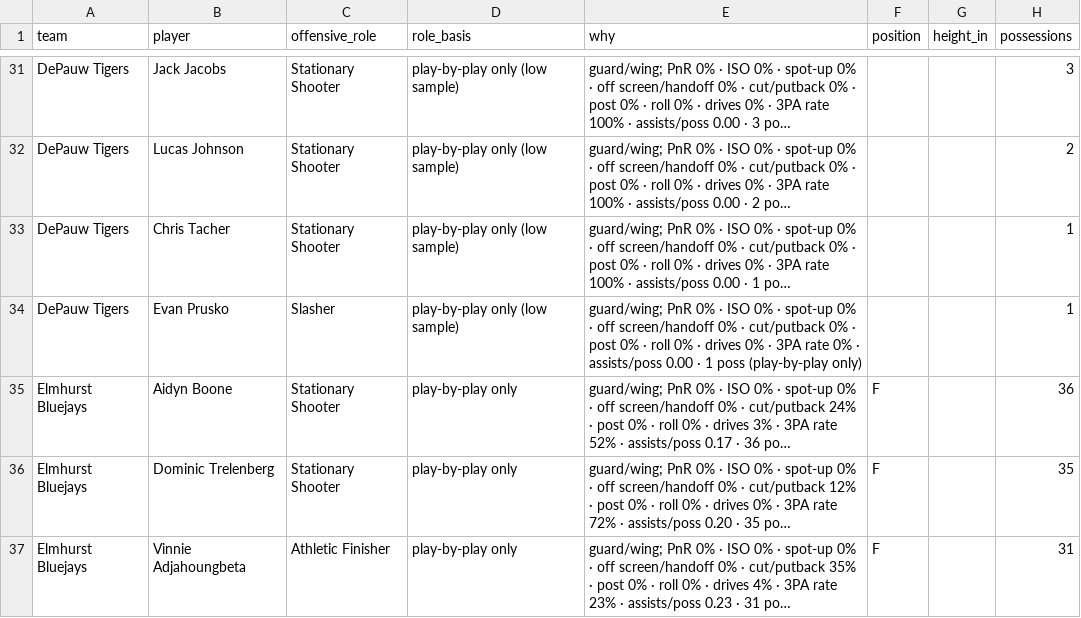
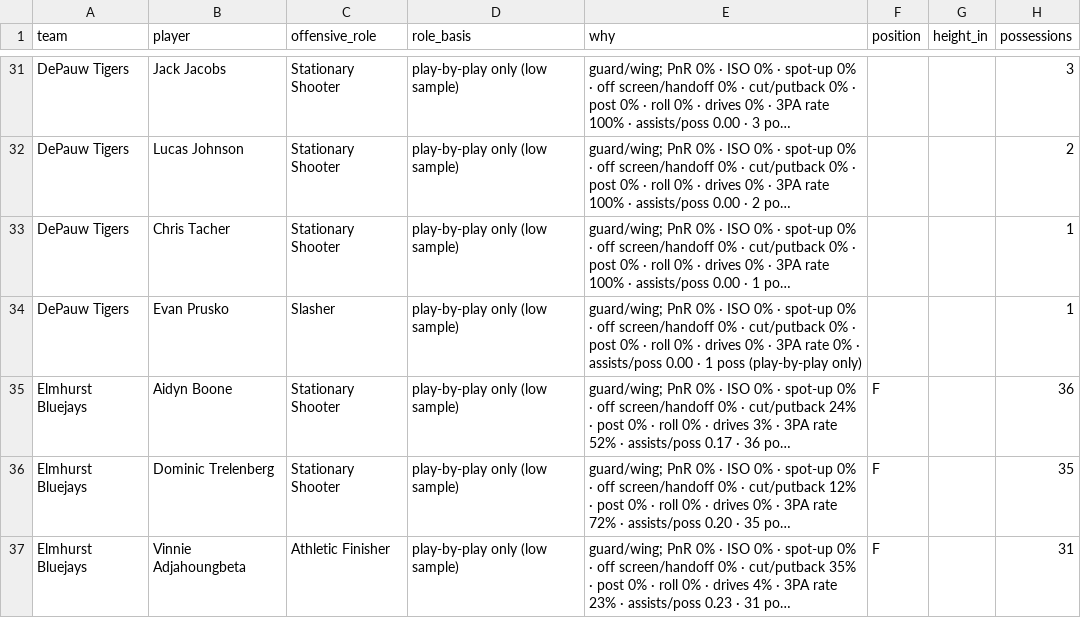
Before and after one commit to fritschcm272/uwwmensbball, a CSV file: data/uww_offensive_roles.csv, drawn as a sheet; only a part is shown, gaps mark what is left out; long unchanged cells end in …; the diff covers the shown part only; the diff names each change by its address in the sheet, - before the commit and + after, or states it on an @@ line.

```diff
--- a/data/uww_offensive_roles.csv
+++ b/data/uww_offensive_roles.csv
-D35:D37 (role_basis): play-by-play only
+D35:D37 (role_basis): play-by-play only (low sample)
```
Also changed, not shown: 189 edited cells elsewhere in this file, data/uww_film_quality.csv, data/uww_model_version_history.csv, 9 other files.
